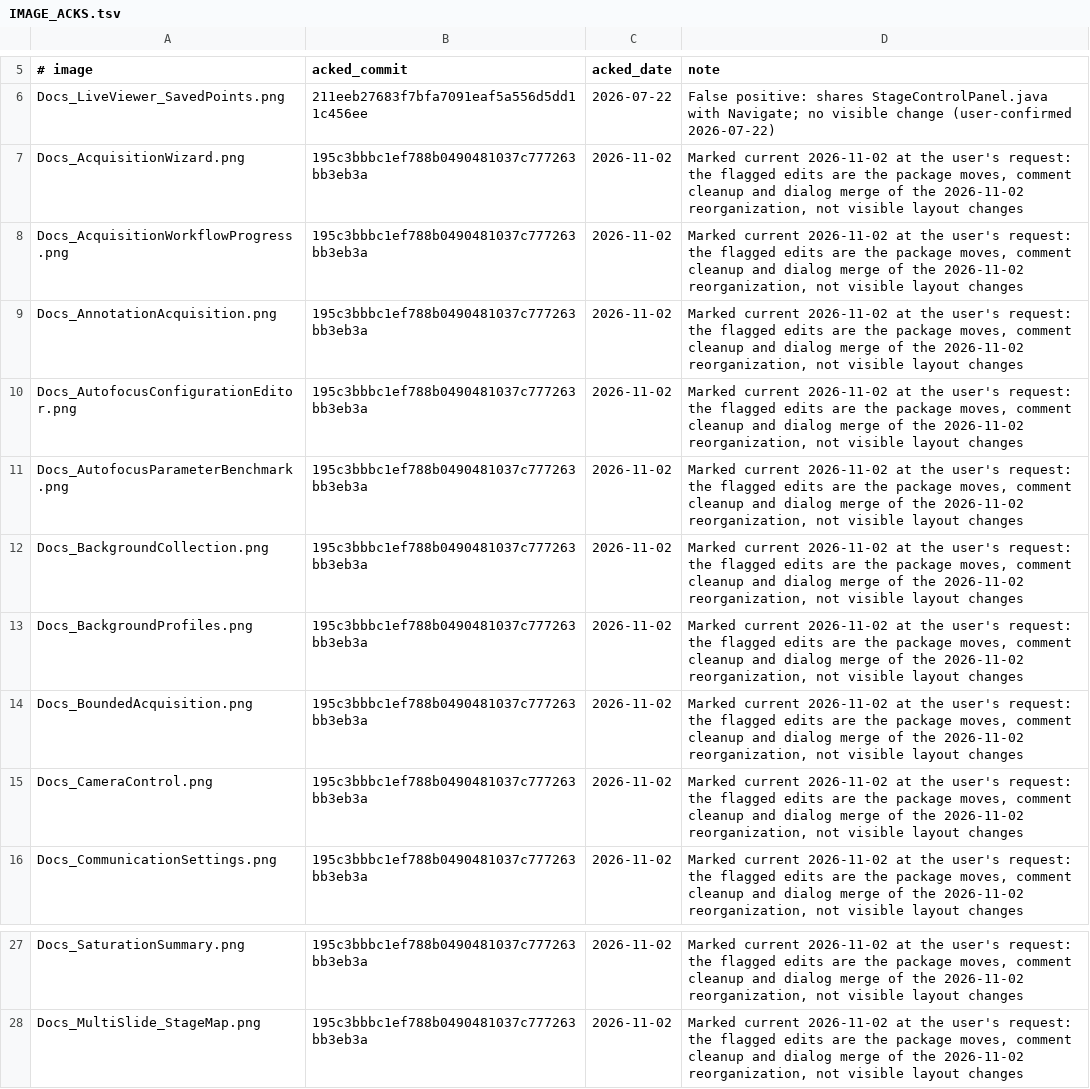
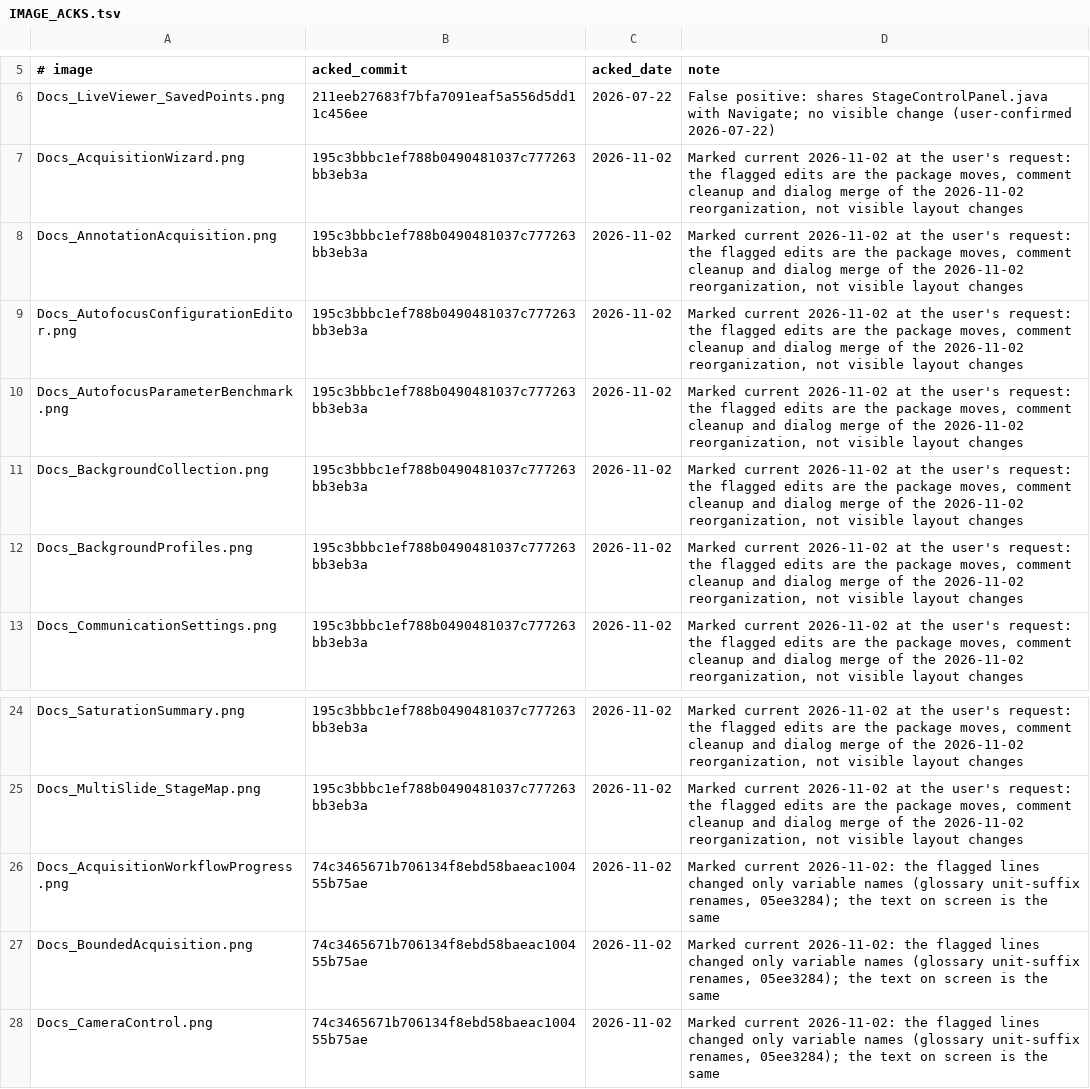
Before and after one commit to uw-loci/qupath-extension-qpsc, a TSV file: documentation/images/IMAGE_ACKS.tsv, drawn as a sheet; only a part is shown, gaps mark what is left out; removed rows and columns are numbered as before the commit, all else as after; the diff names each change by its address in the sheet, - before the commit and + after, or states it on an @@ line.

```diff
--- a/documentation/images/IMAGE_ACKS.tsv
+++ b/documentation/images/IMAGE_ACKS.tsv
-row 8: Docs_AcquisitionWorkflowProgress.png | 195c3bbbc1ef788b0490481037c777263bb3eb3a | 2026-11-02 | Marked current 2026-11-02 at the user's request: the flagged edits are the package moves, comment cleanup and dialog merge of the 2026-11-02 reorganization, not visible layout changes
-row 14: Docs_BoundedAcquisition.png | 195c3bbbc1ef788b0490481037c777263bb3eb3a | 2026-11-02 | Marked current 2026-11-02 at the user's request: the flagged edits are the package moves, comment cleanup and dialog merge of the 2026-11-02 reorganization, not visible layout changes
-row 15: Docs_CameraControl.png | 195c3bbbc1ef788b0490481037c777263bb3eb3a | 2026-11-02 | Marked current 2026-11-02 at the user's request: the flagged edits are the package moves, comment cleanup and dialog merge of the 2026-11-02 reorganization, not visible layout changes
+row 26: Docs_AcquisitionWorkflowProgress.png | 74c3465671b706134f8ebd58baeac100455b75ae | 2026-11-02 | Marked current 2026-11-02: the flagged lines changed only variable names (glossary unit-suffix renames, 05ee3284); the text on screen is the same
+row 27: Docs_BoundedAcquisition.png | 74c3465671b706134f8ebd58baeac100455b75ae | 2026-11-02 | Marked current 2026-11-02: the flagged lines changed only variable names (glossary unit-suffix renames, 05ee3284); the text on screen is the same
+row 28: Docs_CameraControl.png | 74c3465671b706134f8ebd58baeac100455b75ae | 2026-11-02 | Marked current 2026-11-02: the flagged lines changed only variable names (glossary unit-suffix renames, 05ee3284); the text on screen is the same
```
